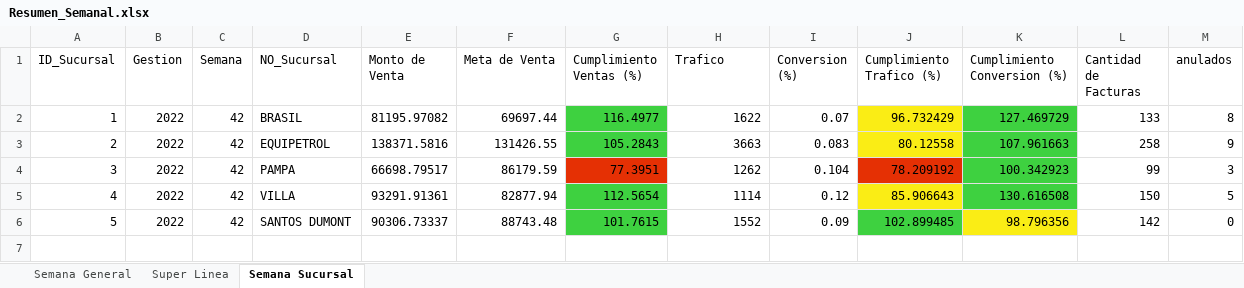
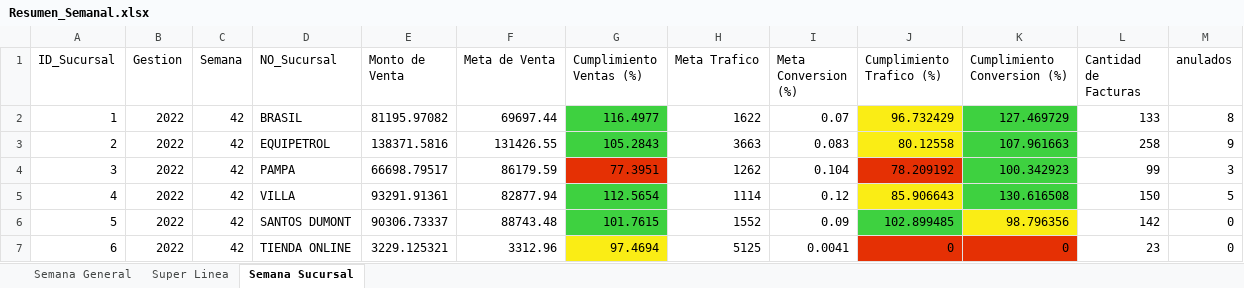
Before and after one commit to AlbertoPaRo/Sequalize-sql, an Excel workbook: Resumen_Semanal.xlsx, sheet Semana Sucursal, drawn as a sheet; values as stored, in another font and other column widths than the file's, no borders; the diff names each change by its address in the sheet, - before the commit and + after, or states it on an @@ line.

```diff
--- a/Resumen_Semanal.xlsx (sheet Semana Sucursal)
+++ b/Resumen_Semanal.xlsx (sheet Semana Sucursal)
-H1: Trafico
+H1: Meta Trafico
-I1: Conversion (%)
+I1: Meta Conversion (%)
+row 7: 6 | 2022 | 42 | TIENDA ONLINE | 3229.125321 | 3312.96 | 97.4694 | 5125 | 0.0041 | 0 | 0 | 23 | 0
```
Also changed, not shown: sheet Super Linea, 3 other files.
